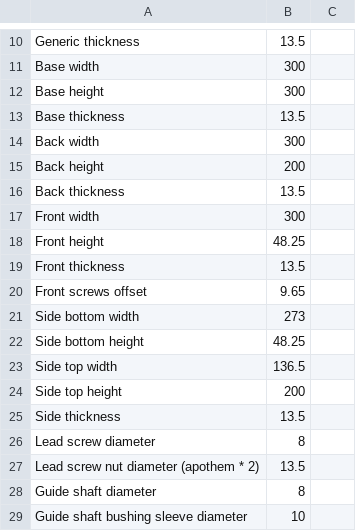
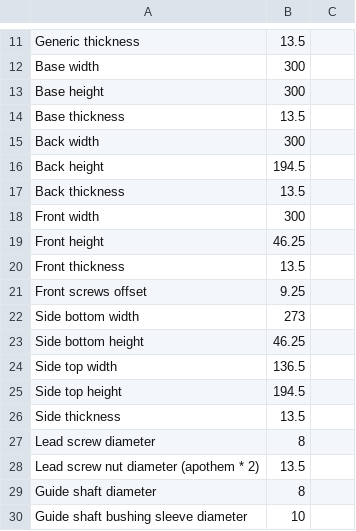
Before and after one commit to gcobos/diy-cnc, a CSV file: freecad-plans/measurements.csv, drawn as a sheet; only a part is shown, gaps mark what is left out; the diff covers the shown part only.

```diff
--- a/freecad-plans/measurements.csv
+++ b/freecad-plans/measurements.csv
@@ -14,12 +15,12 @@ Base thickness	13.5
 Back width	300
-Back height	200
+Back height	194.5
 Back thickness	13.5
 Front width	300
-Front height	48.25
+Front height	46.25
 Front thickness	13.5
-Front screws offset	9.65
+Front screws offset	9.25
 Side bottom width	273
-Side bottom height	48.25
+Side bottom height	46.25
 Side top width	136.5
-Side top height	200
+Side top height	194.5
 Side thickness	13.5
```
Also changed, not shown: 4 added rows and 11 edited cells elsewhere in this file, 3 other files.
